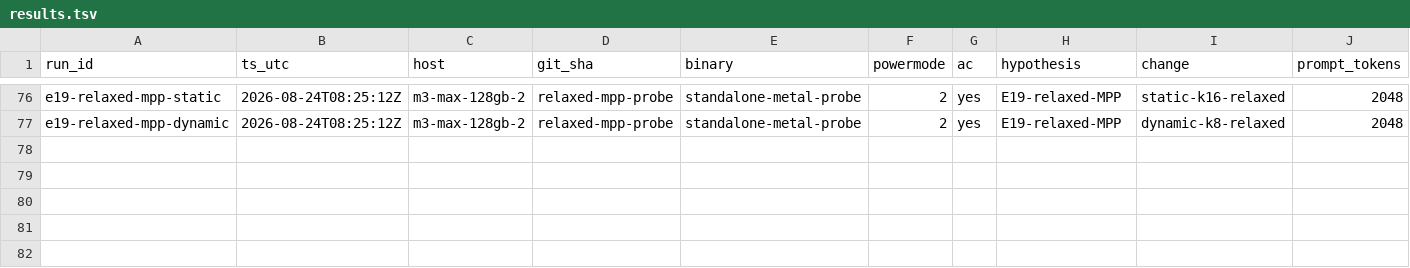
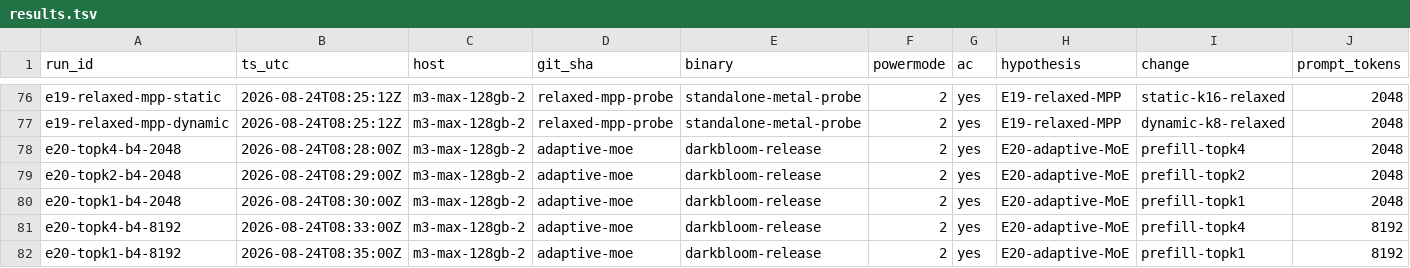
Before and after one commit to Layr-Labs/d-inference, a TSV file: research/qwen36-prefill/results.tsv, drawn as a sheet; only a part is shown, gaps mark what is left out; rows hold the shown columns only; the diff names each change by its address in the sheet, - before the commit and + after, or states it on an @@ line.

```diff
--- a/research/qwen36-prefill/results.tsv
+++ b/research/qwen36-prefill/results.tsv
+row 78: e20-topk4-b4-2048 | 2026-08-24T08:28:00Z | m3-max-128gb-2 | adaptive-moe | darkbloom-release | 2 | yes | E20-adaptive-MoE | prefill-topk4 | 2048
+row 79: e20-topk2-b4-2048 | 2026-08-24T08:29:00Z | m3-max-128gb-2 | adaptive-moe | darkbloom-release | 2 | yes | E20-adaptive-MoE | prefill-topk2 | 2048
+row 80: e20-topk1-b4-2048 | 2026-08-24T08:30:00Z | m3-max-128gb-2 | adaptive-moe | darkbloom-release | 2 | yes | E20-adaptive-MoE | prefill-topk1 | 2048
+row 81: e20-topk4-b4-8192 | 2026-08-24T08:33:00Z | m3-max-128gb-2 | adaptive-moe | darkbloom-release | 2 | yes | E20-adaptive-MoE | prefill-topk4 | 8192
+row 82: e20-topk1-b4-8192 | 2026-08-24T08:35:00Z | m3-max-128gb-2 | adaptive-moe | darkbloom-release | 2 | yes | E20-adaptive-MoE | prefill-topk1 | 8192
```
Also changed, not shown: 20 other files.
